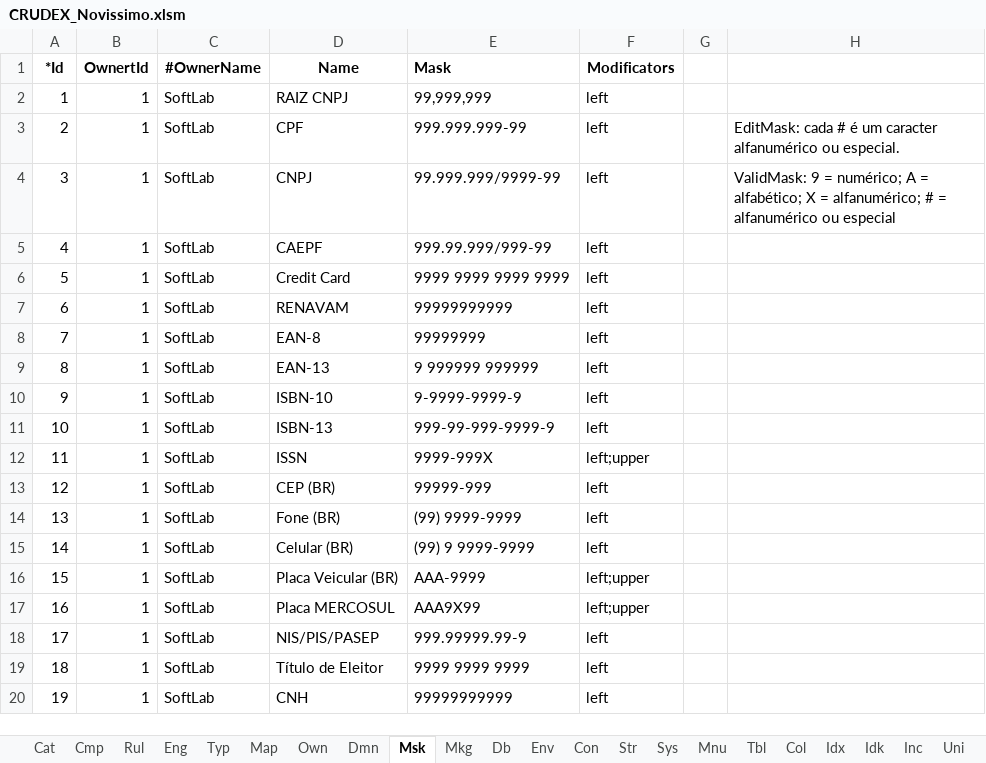
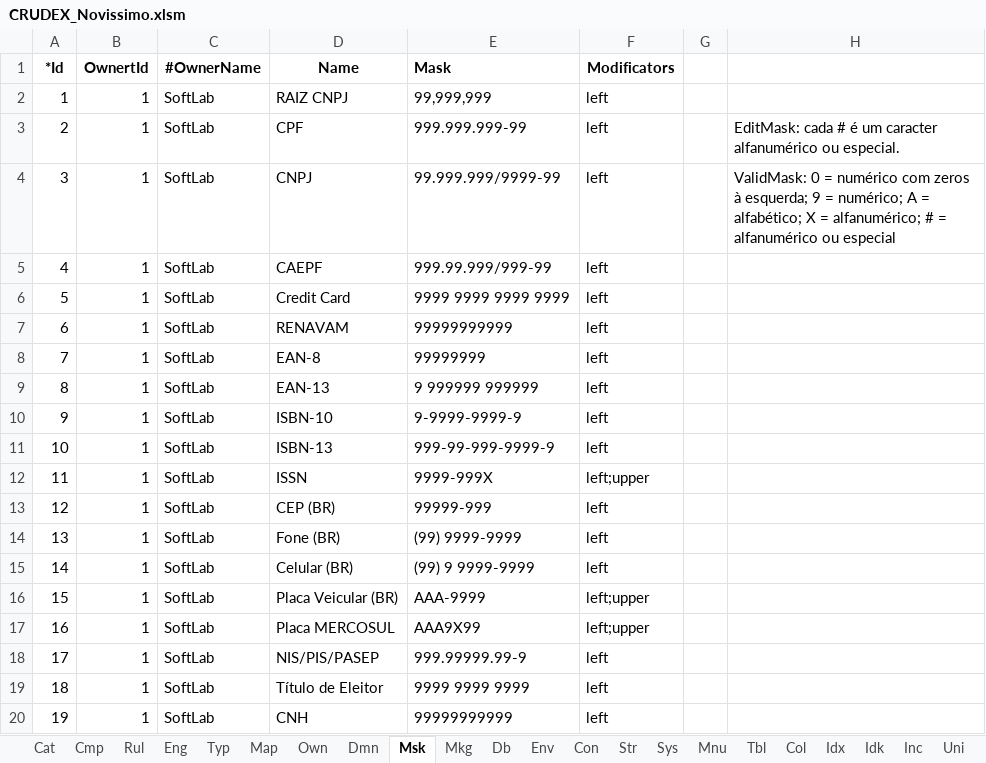
Before and after one commit to joaolabrego/CRUDEX, an Excel workbook: CRUDEX/StaticFiles/Assets/CRUDEX_Novissimo.xlsm, sheet Msk, drawn as a sheet; values as stored, in another font and other column widths than the file's, no borders; the diff names each change by its address in the sheet, - before the commit and + after, or states it on an @@ line.

```diff
--- a/CRUDEX/StaticFiles/Assets/CRUDEX_Novissimo.xlsm (sheet Msk)
+++ b/CRUDEX/StaticFiles/Assets/CRUDEX_Novissimo.xlsm (sheet Msk)
-H4: ValidMask: 9 =…
+H4: ValidMask: 0 = numérico com zeros à esquerda; 9 =…
```
Also changed, not shown: sheet Col, sheet Typ, 4 other files.
